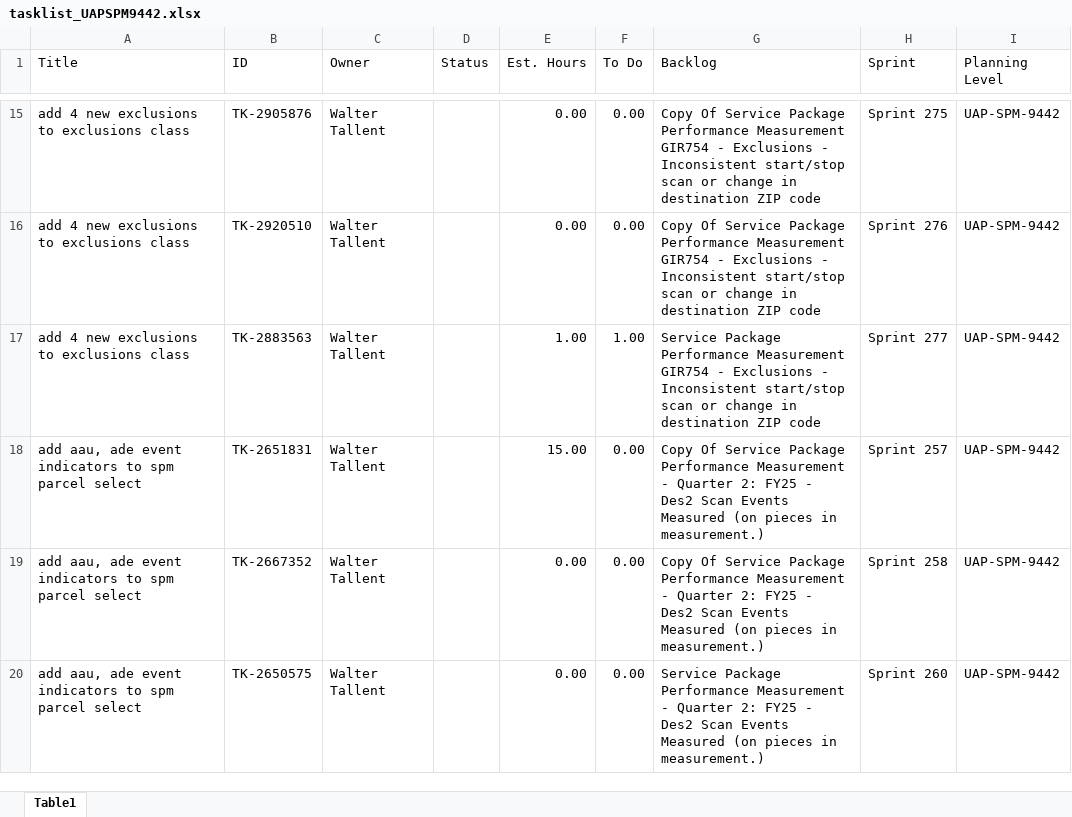
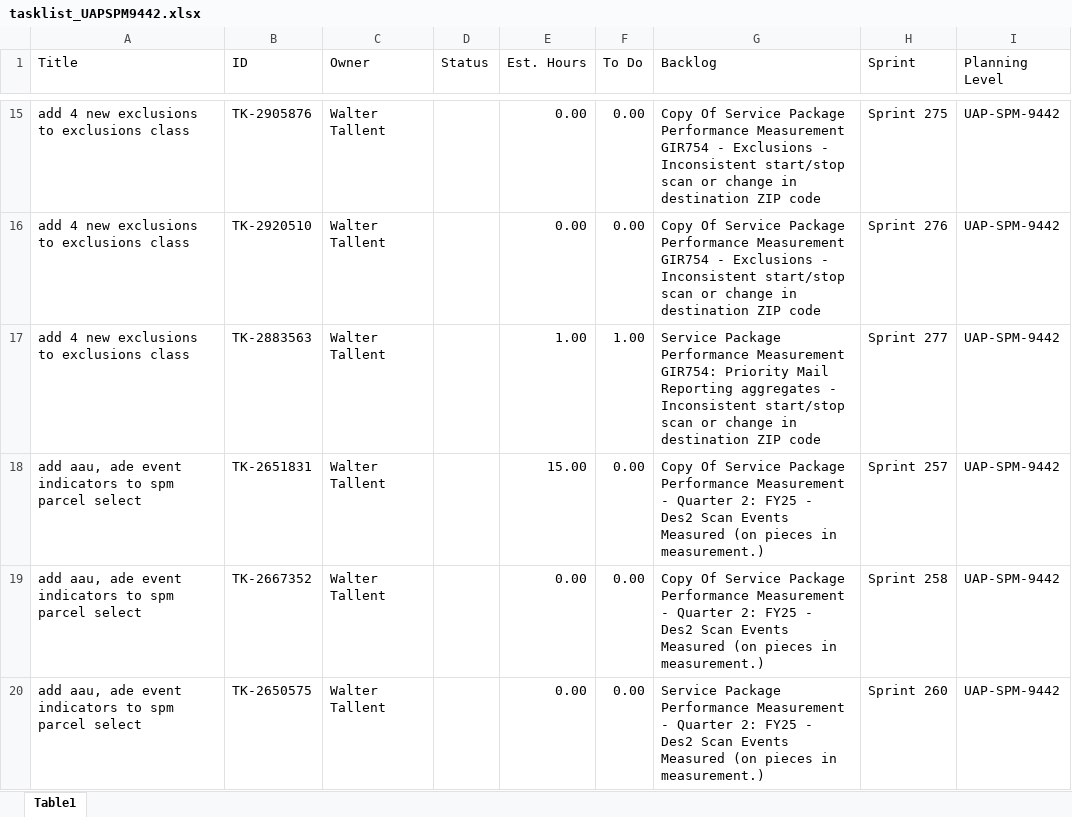
Before and after one commit to usps-dataeng/versionone-dashboard, an Excel workbook: tasklist_UAPSPM9442.xlsx, sheet Table1, drawn as a sheet; only a part is shown, gaps mark what is left out; values as stored, in another font and other column widths than the file's, no borders; the diff covers the shown part only; the diff names each change by its address in the sheet, - before the commit and + after, or states it on an @@ line.

```diff
--- a/tasklist_UAPSPM9442.xlsx (sheet Table1)
+++ b/tasklist_UAPSPM9442.xlsx (sheet Table1)
-G17 (Backlog): …Performance Measurement GIR754 - Exclusions - Inconsistent…
+G17 (Backlog): …Performance Measurement GIR754: Priority Mail Reporting aggregates - Inconsistent…
```
Also changed, not shown: 7 edited cells elsewhere in this sheet, tasklist_CDAS6441.xlsx, tasklist_EDS4834.xlsx, 5 other files.
